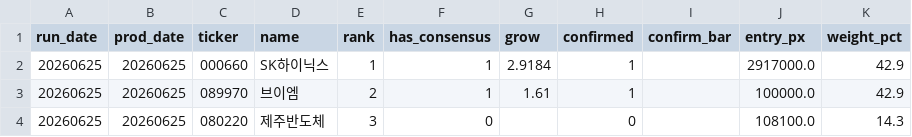
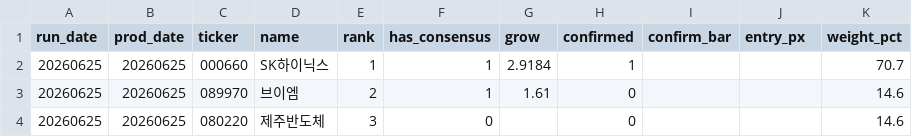
Before and after one commit to VolumeQuant/quant_py-main, a CSV file: kr_eps_momentum/conviction_fusion_log.csv, drawn as a sheet.

```diff
--- a/kr_eps_momentum/conviction_fusion_log.csv
+++ b/kr_eps_momentum/conviction_fusion_log.csv
@@ -1,4 +1,4 @@
 run_date,prod_date,ticker,name,rank,has_consensus,grow,confirmed,confirm_bar,entry_px,weight_pct
-20260625,20260625,000660,SK하이닉스,1,1,2.9184,1,,2917000.0,42.9
-20260625,20260625,089970,브이엠,2,1,1.61,1,,100000.0,42.9
-20260625,20260625,080220,제주반도체,3,0,,0,,108100.0,14.3
+20260625,20260625,000660,SK하이닉스,1,1,2.9184,1,,,70.7
+20260625,20260625,089970,브이엠,2,1,1.61,0,,,14.6
+20260625,20260625,080220,제주반도체,3,0,,0,,,14.6
```
Also changed, not shown: 3 other files.
